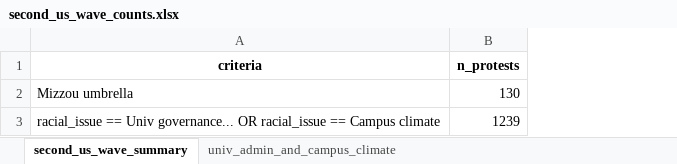
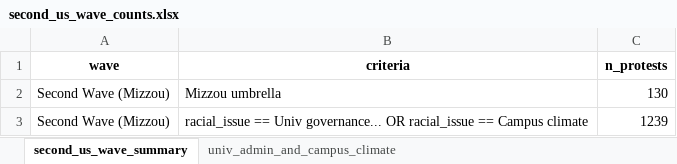
Before and after one commit to MPEDS/protests-analysis, an Excel workbook: docs/trends-paper/wave-counts/us-wave-counts/second_us_wave_counts.xlsx, sheet second_us_wave_summary, drawn as a sheet; values as stored, in another font and other column widths than the file's, no borders; the diff names each change by its address in the sheet, - before the commit and + after, or states it on an @@ line.

```diff
--- a/docs/trends-paper/wave-counts/us-wave-counts/second_us_wave_counts.xlsx (sheet second_us_wave_summary)
+++ b/docs/trends-paper/wave-counts/us-wave-counts/second_us_wave_counts.xlsx (sheet second_us_wave_summary)
+column A (wave), rows 2-3: Second Wave (Mizzou) | Second Wave (Mizzou)
```
Also changed, not shown: docs/trends-paper/canada_issues.xlsx, docs/trends-paper/us_issues.xlsx, 7 other files.
